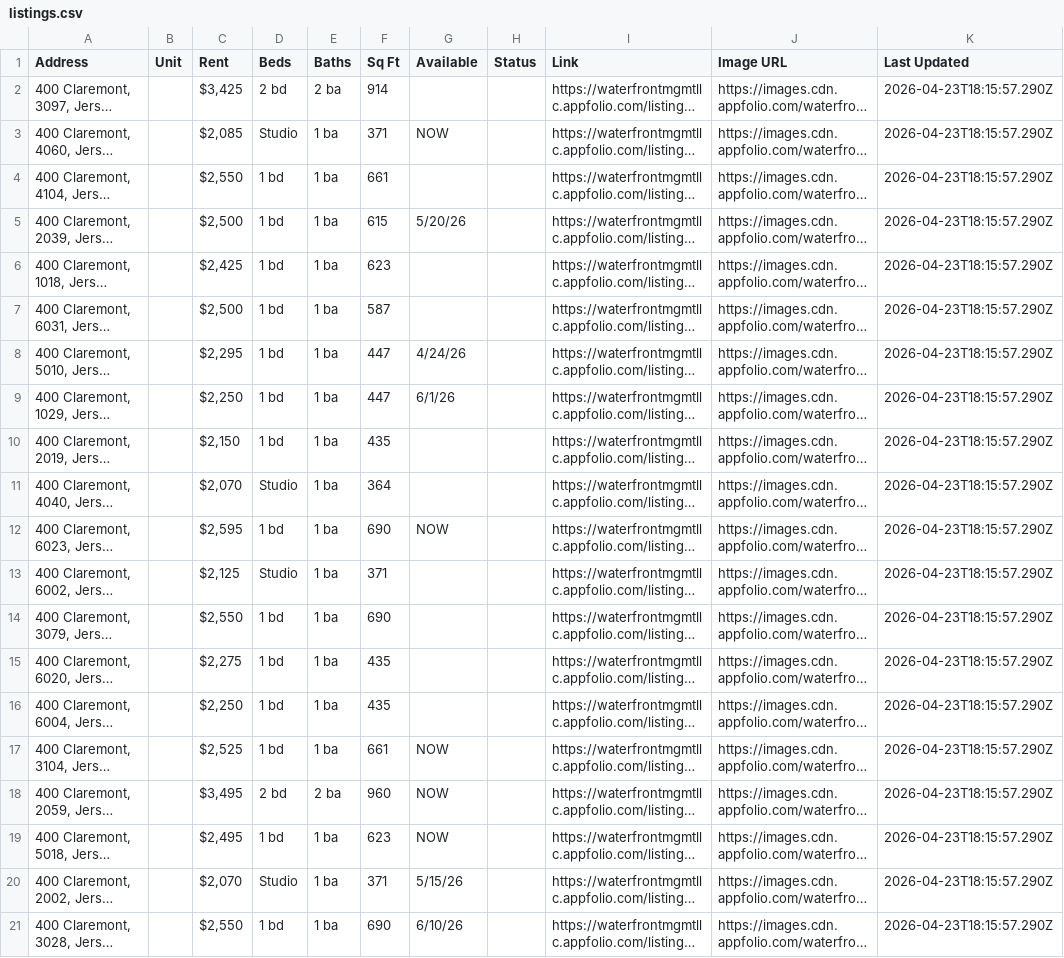
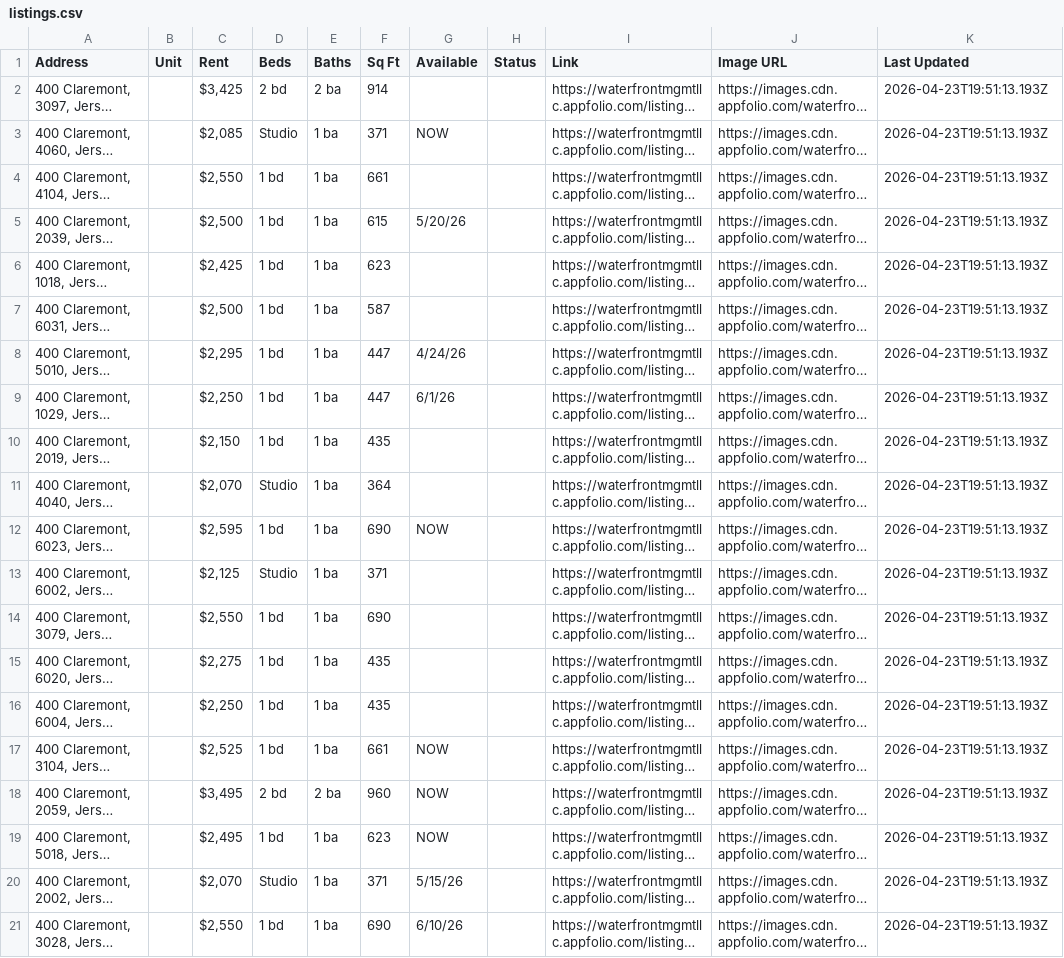
Before and after one commit to ByBrightStudios/waterfront-appfolio-scraper, a CSV file: listings.csv, drawn as a sheet; long unchanged cells end in …; the diff names each change by its address in the sheet, - before the commit and + after, or states it on an @@ line.

```diff
--- a/listings.csv
+++ b/listings.csv
-K2:K21 (Last Updated): 2026-04-23T18:15:57.290Z
+K2:K21 (Last Updated): 2026-04-23T19:51:13.193Z
```
